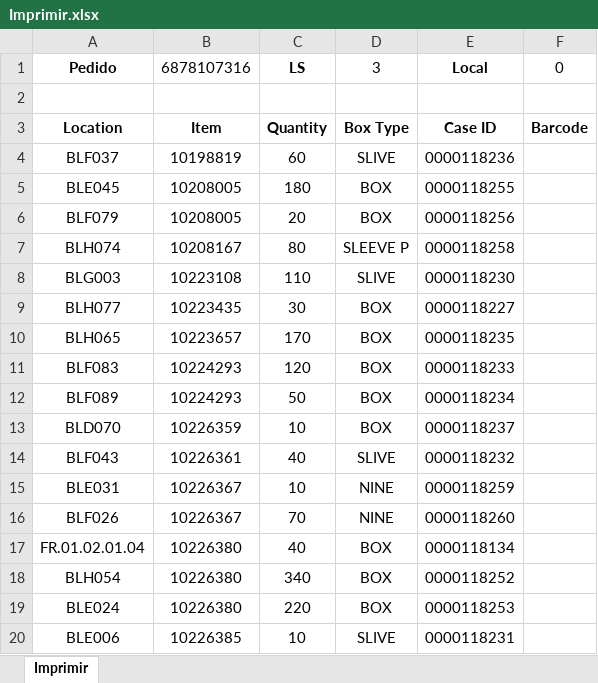
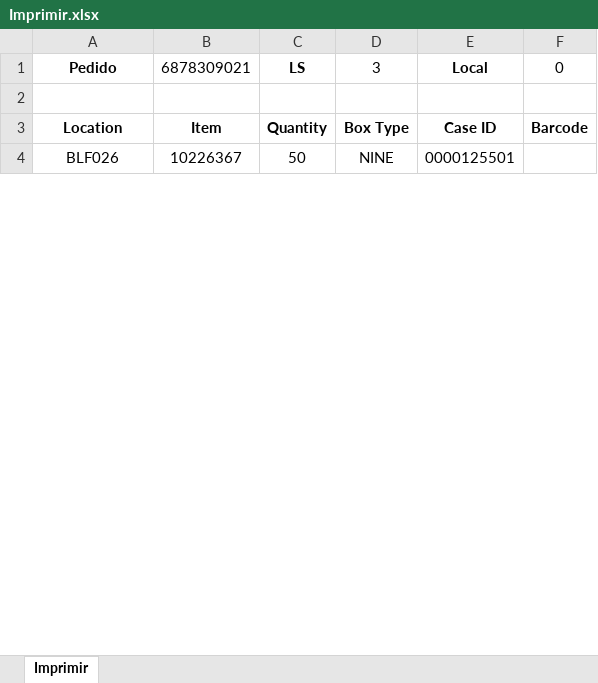
Before and after one commit to wduos-dsv/case-id-barcode-generator, an Excel workbook: Imprimir.xlsx, sheet Imprimir, drawn as a sheet; only a part is shown; values as stored, in another font and other column widths than the file's, no borders; charts and pictures and conditional formats not drawn; removed rows and columns are numbered as before the commit, all else as after; the diff covers the shown part only; the diff names each change by its address in the sheet, - before the commit and + after, or states it on an @@ line.

```diff
--- a/Imprimir.xlsx (sheet Imprimir)
+++ b/Imprimir.xlsx (sheet Imprimir)
-B1: 6878107316
+B1: 6878309021
-row 4: BLF037 | 10198819 | 60 | SLIVE | 0000118236
-row 5: BLE045 | 10208005 | 180 | BOX | 0000118255
-row 6: BLF079 | 10208005 | 20 | BOX | 0000118256
-row 7: BLH074 | 10208167 | 80 | SLEEVE P | 0000118258
-row 8: BLG003 | 10223108 | 110 | SLIVE | 0000118230
-row 9: BLH077 | 10223435 | 30 | BOX | 0000118227
-row 10: BLH065 | 10223657 | 170 | BOX | 0000118235
-row 11: BLF083 | 10224293 | 120 | BOX | 0000118233
-row 12: BLF089 | 10224293 | 50 | BOX | 0000118234
-row 13: BLD070 | 10226359 | 10 | BOX | 0000118237
-row 14: BLF043 | 10226361 | 40 | SLIVE | 0000118232
-row 15: BLE031 | 10226367 | 10 | NINE | 0000118259
-C4: 70
+C4: 50
-E4: 0000118260
+E4: 0000125501
-row 17: FR.01.02.01.04 | 10226380 | 40 | BOX | 0000118134
-row 18: BLH054 | 10226380 | 340 | BOX | 0000118252
-row 19: BLE024 | 10226380 | 220 | BOX | 0000118253
-row 20: BLE006 | 10226385 | 10 | SLIVE | 0000118231
```
Also changed, not shown: 9 added rows, 10 removed rows and 4 edited cells elsewhere in this sheet, charts or pictures, Picking by Case ID.xlsx, 1 other file.
